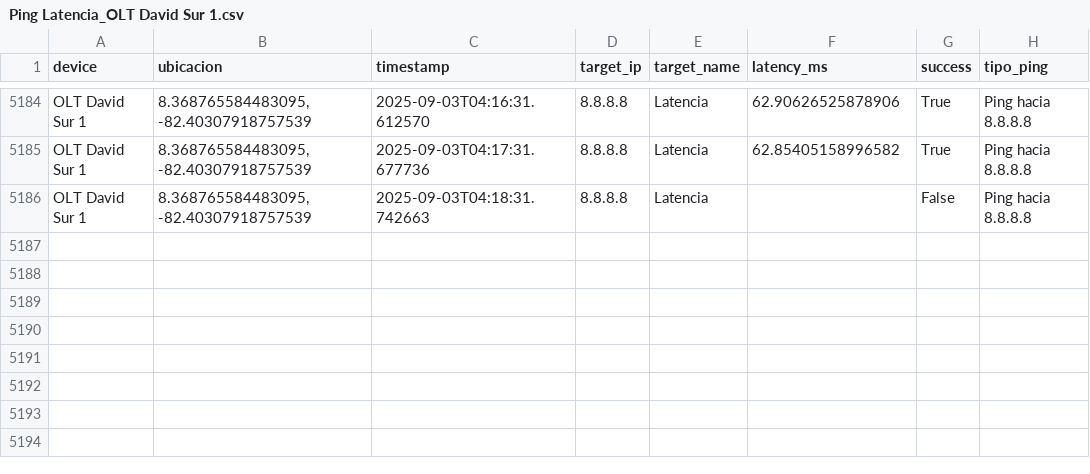
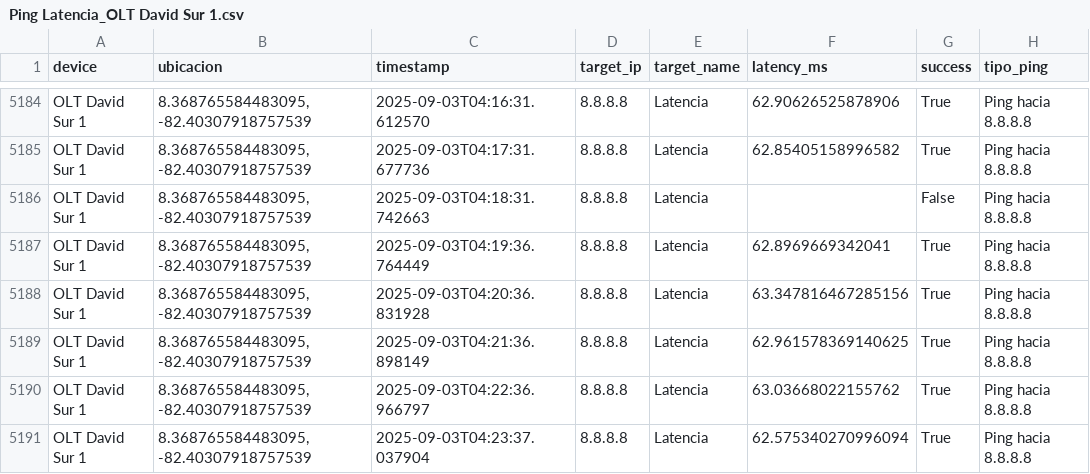
Before and after one commit to NUCsMonitoreo/Sondas-Panama, a CSV file: NUC-SONDA-RIO2/Ping Latencia_OLT David Sur 1.csv, drawn as a sheet; only a part is shown, gaps mark what is left out.

Commit message:
[NUC-SONDA-RIO2] sync 2025-09-03 04:23:48

```diff
--- a/NUC-SONDA-RIO2/Ping Latencia_OLT David Sur 1.csv
+++ b/NUC-SONDA-RIO2/Ping Latencia_OLT David Sur 1.csv
@@ -5186 +5186,6 @@ OLT David Sur 1,"8.368765584483095, -82.40307918757539",2025-09-03T04:17:31.6777
 OLT David Sur 1,"8.368765584483095, -82.40307918757539",2025-09-03T04:18:31.742663,8.8.8.8,Latencia,,False,Ping hacia 8.8.8.8
+OLT David Sur 1,"8.368765584483095, -82.40307918757539",2025-09-03T04:19:36.764449,8.8.8.8,Latencia,62.8969669342041,True,Ping hacia 8.8.8.8
+OLT David Sur 1,"8.368765584483095, -82.40307918757539",2025-09-03T04:20:36.831928,8.8.8.8,Latencia,63.347816467285156,True,Ping hacia 8.8.8.8
+OLT David Sur 1,"8.368765584483095, -82.40307918757539",2025-09-03T04:21:36.898149,8.8.8.8,Latencia,62.961578369140625,True,Ping hacia 8.8.8.8
+OLT David Sur 1,"8.368765584483095, -82.40307918757539",2025-09-03T04:22:36.966797,8.8.8.8,Latencia,63.03668022155762,True,Ping hacia 8.8.8.8
+OLT David Sur 1,"8.368765584483095, -82.40307918757539",2025-09-03T04:23:37.037904,8.8.8.8,Latencia,62.575340270996094,True,Ping hacia 8.8.8.8
```
Also changed, not shown: NUC-SONDA-RIO2/Speedtest_OLT David Sur 1.csv.
